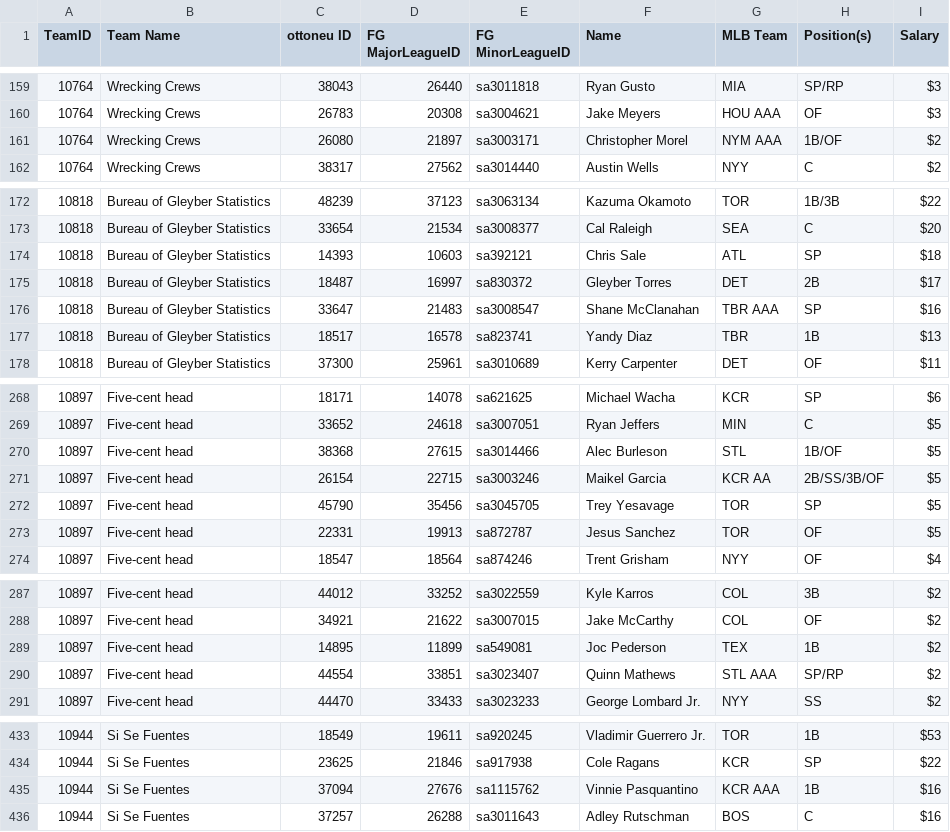
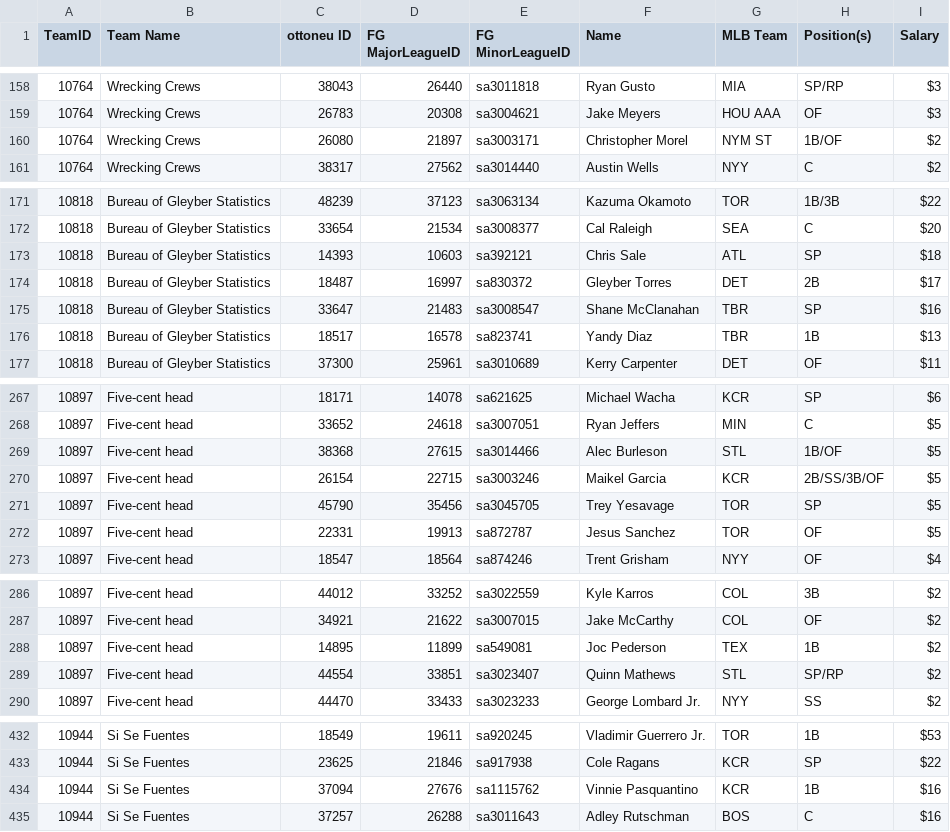
Before and after one commit to bkamisar/OttoneuAI, a CSV file: data/roster.csv, drawn as a sheet; only a part is shown, gaps mark what is left out; the diff covers the shown part only.

Commit message:
Auto-update roster 2026-08-18

```diff
--- a/data/roster.csv
+++ b/data/roster.csv
@@ -160,3 +159,3 @@ TeamID,"Team Name","ottoneu ID","FG MajorLeagueID","FG MinorLeagueID",Name,"MLB
 10764,"Wrecking Crews",26783,20308,sa3004621,"Jake Meyers","HOU AAA",OF,$3
-10764,"Wrecking Crews",26080,21897,sa3003171,"Christopher Morel","NYM AAA",1B/OF,$2
+10764,"Wrecking Crews",26080,21897,sa3003171,"Christopher Morel","NYM ST",1B/OF,$2
 10764,"Wrecking Crews",38317,27562,sa3014440,"Austin Wells",NYY,C,$2
@@ -175,3 +174,3 @@ TeamID,"Team Name","ottoneu ID","FG MajorLeagueID","FG MinorLeagueID",Name,"MLB
 10818,"Bureau of Gleyber Statistics",18487,16997,sa830372,"Gleyber Torres",DET,2B,$17
-10818,"Bureau of Gleyber Statistics",33647,21483,sa3008547,"Shane McClanahan","TBR AAA",SP,$16
+10818,"Bureau of Gleyber Statistics",33647,21483,sa3008547,"Shane McClanahan",TBR,SP,$16
 10818,"Bureau of Gleyber Statistics",18517,16578,sa823741,"Yandy Diaz",TBR,1B,$13
@@ -270,3 +269,3 @@ TeamID,"Team Name","ottoneu ID","FG MajorLeagueID","FG MinorLeagueID",Name,"MLB
 10897,"Five-cent head",38368,27615,sa3014466,"Alec Burleson",STL,1B/OF,$5
-10897,"Five-cent head",26154,22715,sa3003246,"Maikel Garcia","KCR AA",2B/SS/3B/OF,$5
+10897,"Five-cent head",26154,22715,sa3003246,"Maikel Garcia",KCR,2B/SS/3B/OF,$5
 10897,"Five-cent head",45790,35456,sa3045705,"Trey Yesavage",TOR,SP,$5
@@ -289,3 +288,3 @@ TeamID,"Team Name","ottoneu ID","FG MajorLeagueID","FG MinorLeagueID",Name,"MLB
 10897,"Five-cent head",14895,11899,sa549081,"Joc Pederson",TEX,1B,$2
-10897,"Five-cent head",44554,33851,sa3023407,"Quinn Mathews","STL AAA",SP/RP,$2
+10897,"Five-cent head",44554,33851,sa3023407,"Quinn Mathews",STL,SP/RP,$2
 10897,"Five-cent head",44470,33433,sa3023233,"George Lombard Jr.",NYY,SS,$2
@@ -434,3 +433,3 @@ TeamID,"Team Name","ottoneu ID","FG MajorLeagueID","FG MinorLeagueID",Name,"MLB
 10944,"Si Se Fuentes",23625,21846,sa917938,"Cole Ragans",KCR,SP,$22
-10944,"Si Se Fuentes",37094,27676,sa1115762,"Vinnie Pasquantino","KCR AAA",1B,$16
+10944,"Si Se Fuentes",37094,27676,sa1115762,"Vinnie Pasquantino",KCR,1B,$16
 10944,"Si Se Fuentes",37257,26288,sa3011643,"Adley Rutschman",BOS,C,$16
```
Also changed, not shown: 1 removed row, 10 moved rows and 2 edited cells elsewhere in this file.
